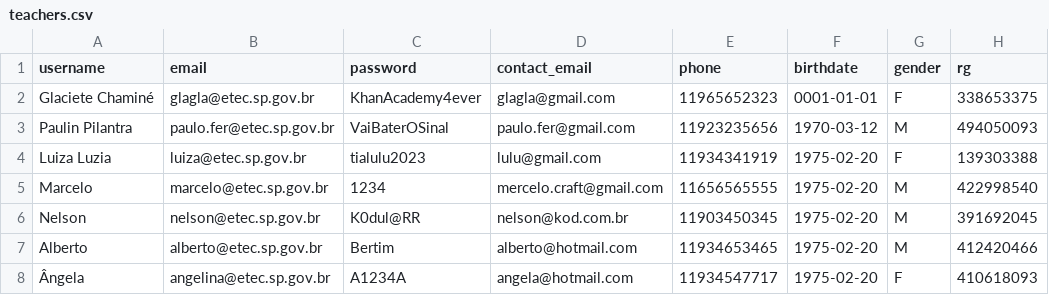
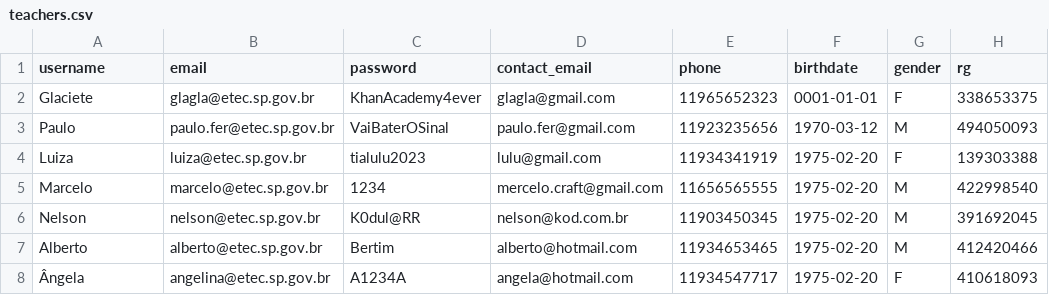
Before and after one commit to bitwisetcc/demzer, a CSV file: samples/teachers.csv, drawn as a sheet; only a part is shown; the diff names each change by its address in the sheet, - before the commit and + after, or states it on an @@ line.

```diff
--- a/samples/teachers.csv
+++ b/samples/teachers.csv
-A2 (username): Glaciete Chaminé
+A2 (username): Glaciete
-A3 (username): Paulin Pilantra
+A3 (username): Paulo
-A4 (username): Luiza Luzia
+A4 (username): Luiza
```
Also changed, not shown: samples/students.csv, 6 other files.
